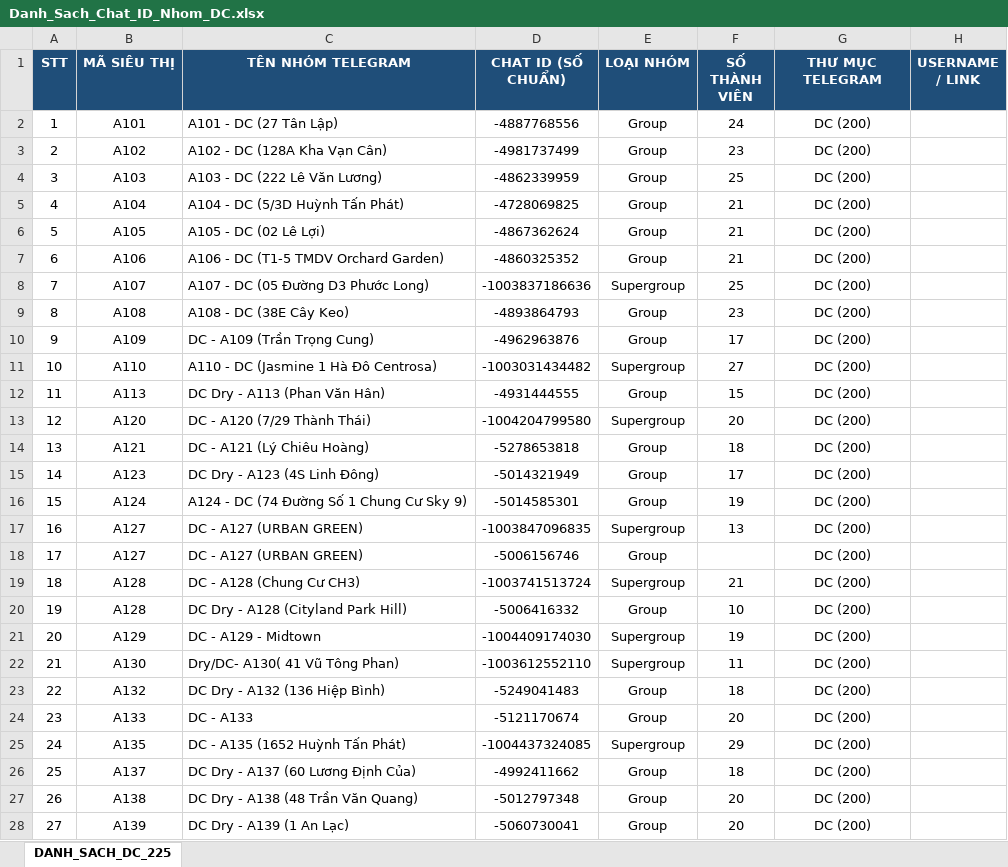
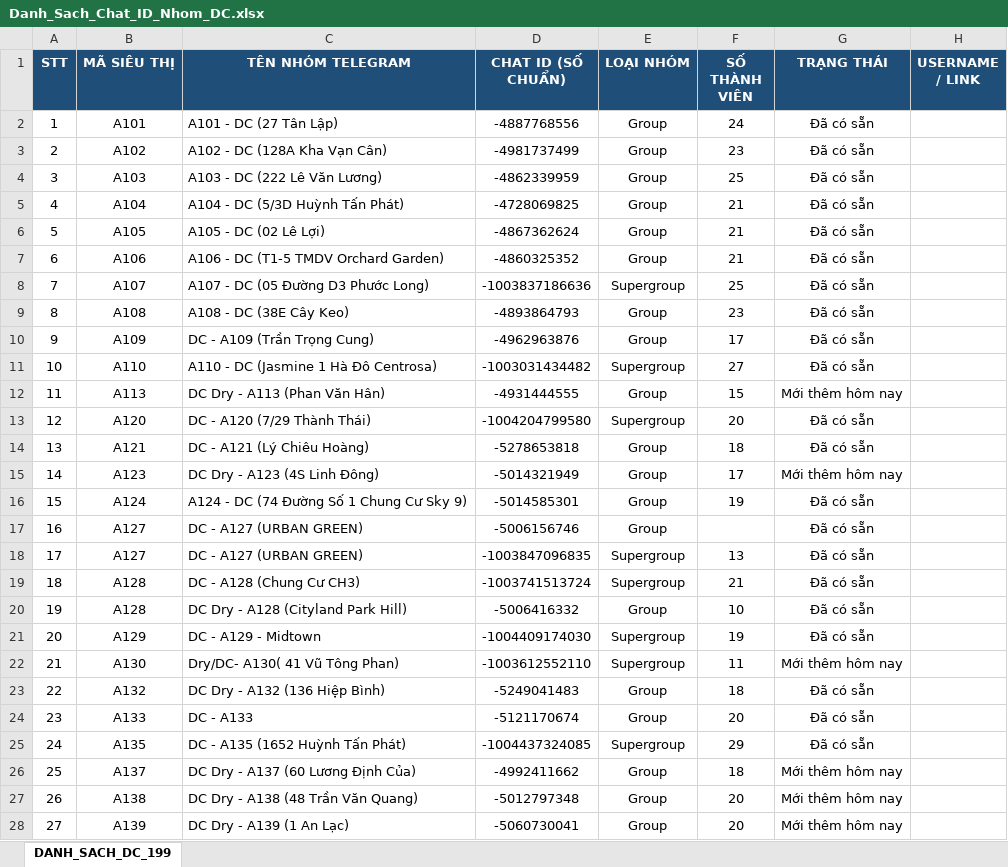
Before and after one commit to aresphamha/Doi_Soat_Dong_Mat, an Excel workbook: Danh_Sach_Chat_ID_Nhom_DC.xlsx, sheet DANH_SACH_DC_199, drawn as a sheet; only a part is shown; values as stored, in another font and other column widths than the file's, no borders; removed rows and columns are numbered as before the commit, all else as after; the diff covers the shown part only; the diff names each change by its address in the sheet, - before the commit and + after, or states it on an @@ line.

Commit message:
Chuan hoa 199 nhom DC (173 goc + 26 moi hom nay) vao file Excel va folder DC Telegram

```diff
--- a/Danh_Sach_Chat_ID_Nhom_DC.xlsx (sheet DANH_SACH_DC_199)
+++ b/Danh_Sach_Chat_ID_Nhom_DC.xlsx (sheet DANH_SACH_DC_199)
-sheet tab: DANH_SACH_DC_225
+sheet tab: DANH_SACH_DC_199
-G1: THƯ MỤC TELEGRAM
+G1: TRẠNG THÁI
-G2:G11 (TRẠNG THÁI): DC (200)
+G2:G11 (TRẠNG THÁI): Đã có sẵn
-G12 (TRẠNG THÁI): DC (200)
+G12 (TRẠNG THÁI): Mới thêm hôm nay
-G13:G14 (TRẠNG THÁI): DC (200)
+G13:G14 (TRẠNG THÁI): Đã có sẵn
-G15 (TRẠNG THÁI): DC (200)
+G15 (TRẠNG THÁI): Mới thêm hôm nay
-G16 (TRẠNG THÁI): DC (200)
+G16 (TRẠNG THÁI): Đã có sẵn
+row 17: 16 | A127 | DC - A127 (URBAN GREEN) | -5006156746 | Group |  | Đã có sẵn
@@ column A (STT) renumbered between rows 18 and 200 @@
-G18 (TRẠNG THÁI): DC (200)
+G18 (TRẠNG THÁI): Đã có sẵn
-row 18: 17 | A127 | DC - A127 (URBAN GREEN) | -5006156746 | Group |  | DC (200)
-G19:G21 (TRẠNG THÁI): DC (200)
+G19:G21 (TRẠNG THÁI): Đã có sẵn
-G22 (TRẠNG THÁI): DC (200)
+G22 (TRẠNG THÁI): Mới thêm hôm nay
-G23:G25 (TRẠNG THÁI): DC (200)
+G23:G25 (TRẠNG THÁI): Đã có sẵn
-G26:G28 (TRẠNG THÁI): DC (200)
+G26:G28 (TRẠNG THÁI): Mới thêm hôm nay
```
Also changed, not shown: 3 added rows, 29 removed rows and 173 edited cells elsewhere in this sheet.
